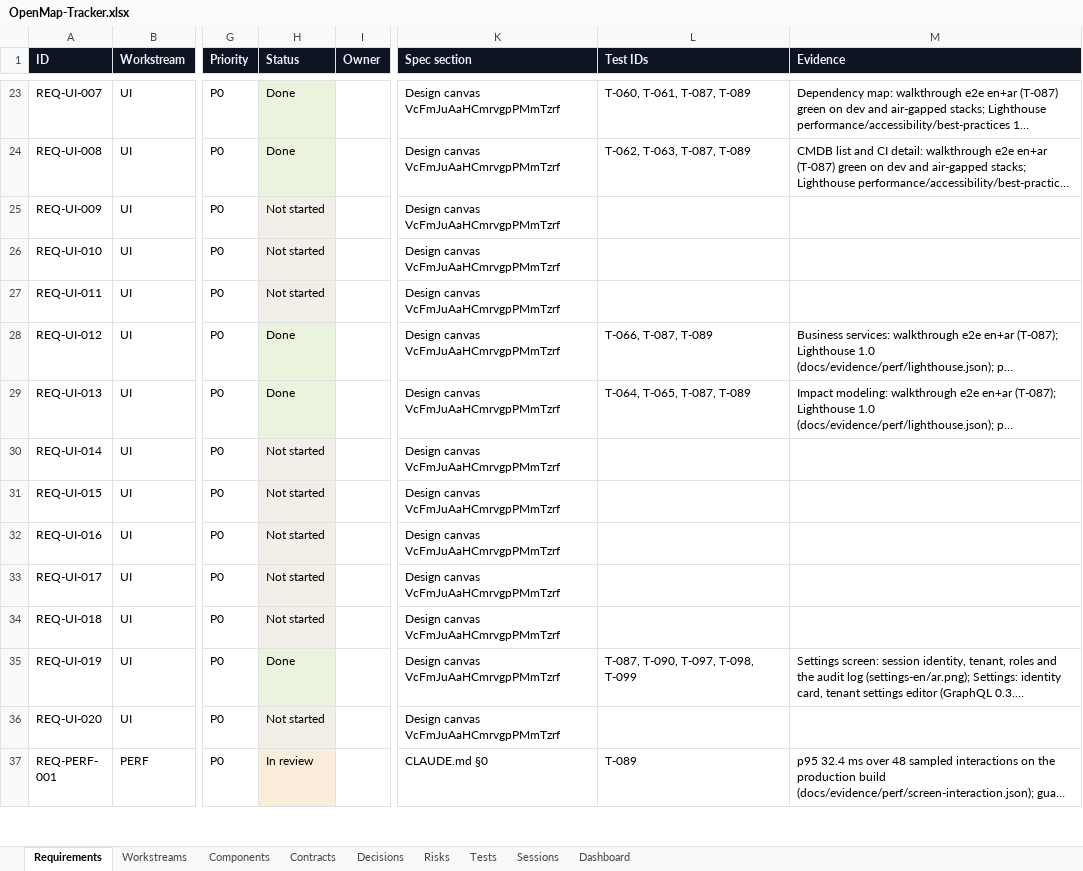
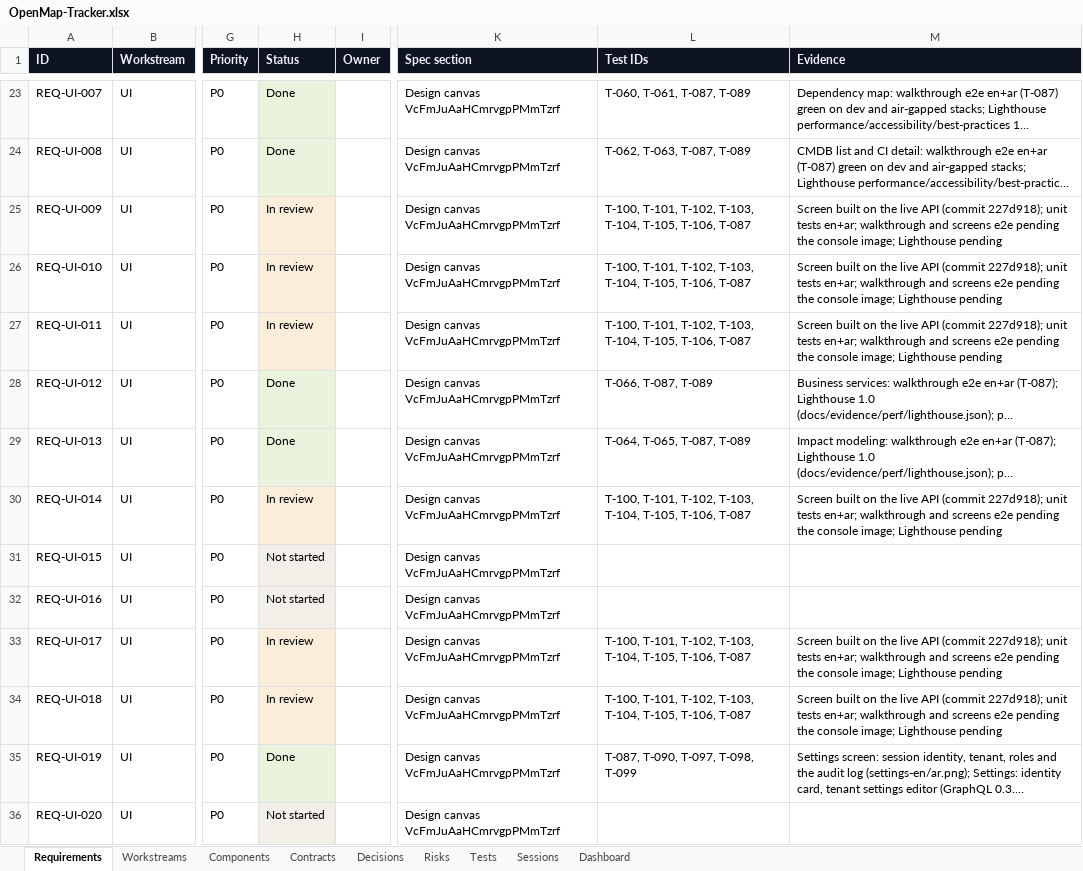
Before and after one commit to zakir80ac/OpenMap, an Excel workbook: tracker/OpenMap-Tracker.xlsx, sheet Requirements, drawn as a sheet; only a part is shown, gaps mark what is left out; the shorter side is filled out with more unchanged rows; long unchanged cells end in …; values as stored, in another font and other column widths than the file's, no borders; the diff names each change by its address in the sheet, - before the commit and + after, or states it on an @@ line.

```diff
--- a/tracker/OpenMap-Tracker.xlsx (sheet Requirements)
+++ b/tracker/OpenMap-Tracker.xlsx (sheet Requirements)
-H25:H27 (Status): Not started
+H25:H27 (Status): In review
-L25:L27 (Test IDs): (empty)
+L25:L27 (Test IDs): T-100, T-101, T-102, T-103, T-104, T-105, T-106, T-087
-M25:M27 (Evidence): (empty)
+M25:M27 (Evidence): Screen built on the live API (commit 227d918); unit tests en+ar; walkthrough and screens e2e pending the console image; Lighthouse pending
-H30 (Status): Not started
+H30 (Status): In review
-L30 (Test IDs): (empty)
+L30 (Test IDs): T-100, T-101, T-102, T-103, T-104, T-105, T-106, T-087
-M30 (Evidence): (empty)
+M30 (Evidence): Screen built on the live API (commit 227d918); unit tests en+ar; walkthrough and screens e2e pending the console image; Lighthouse pending
-H33:H34 (Status): Not started
+H33:H34 (Status): In review
-L33:L34 (Test IDs): (empty)
+L33:L34 (Test IDs): T-100, T-101, T-102, T-103, T-104, T-105, T-106, T-087
-M33:M34 (Evidence): (empty)
+M33:M34 (Evidence): Screen built on the live API (commit 227d918); unit tests en+ar; walkthrough and screens e2e pending the console image; Lighthouse pending
```
Also changed, not shown: sheet Tests, sheet Dashboard, 17 other files.
